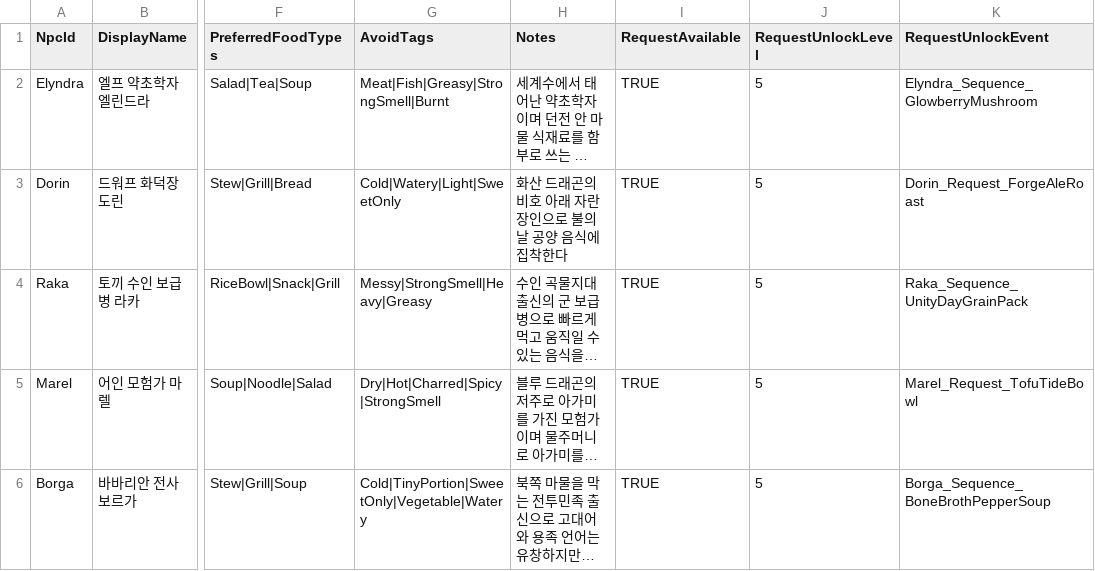
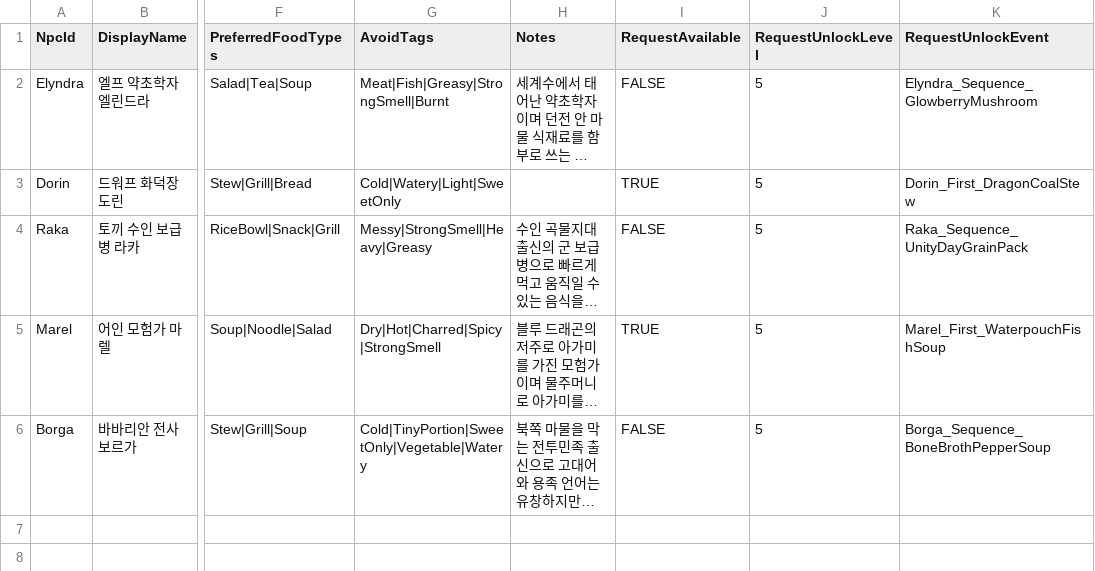
Before and after one commit to koori0831/DungeonDinner, a CSV file: Assets/Resources/NPCData/NPCs.csv, drawn as a sheet; only a part is shown, gaps mark what is left out; long unchanged cells end in …; the diff names each change by its address in the sheet, - before the commit and + after, or states it on an @@ line.

```diff
--- a/Assets/Resources/NPCData/NPCs.csv
+++ b/Assets/Resources/NPCData/NPCs.csv
-I2 (RequestAvailable): TRUE
+I2 (RequestAvailable): FALSE
-H3 (Notes): 화산 드래곤의 비호 아래 자란 장인으로 불의 날 공양 음식에 집착한다
+H3 (Notes): (empty)
-K3 (RequestUnlockEvent): Dorin_Request_ForgeAleRoast
+K3 (RequestUnlockEvent): Dorin_First_DragonCoalStew
-I4 (RequestAvailable): TRUE
+I4 (RequestAvailable): FALSE
-K5 (RequestUnlockEvent): Marel_Request_TofuTideBowl
+K5 (RequestUnlockEvent): Marel_First_WaterpouchFishSoup
-I6 (RequestAvailable): TRUE
+I6 (RequestAvailable): FALSE
```
Also changed, not shown: Assets/Resources/NPCData/VisitEvents.csv, 33 other files.
